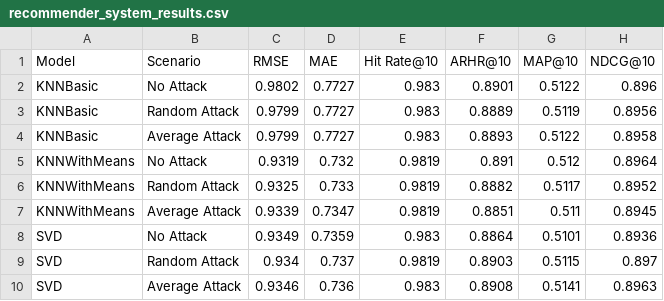
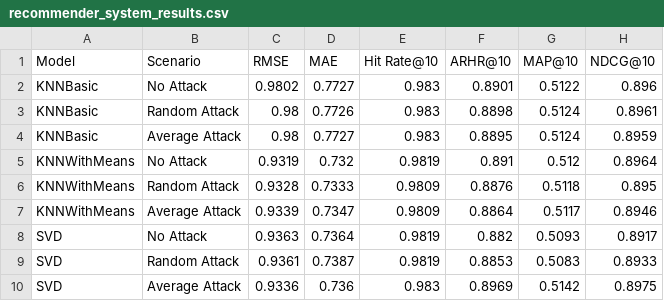
Before and after one commit to Anilmgr/PRT840_Recommender_System, a CSV file: recommender_system_results.csv, drawn as a sheet.

```diff
--- a/recommender_system_results.csv
+++ b/recommender_system_results.csv
@@ -2,9 +2,9 @@ Model,Scenario,RMSE,MAE,Hit Rate@10,ARHR@10,MAP@10,NDCG@10
 KNNBasic,No Attack,0.9802,0.7727,0.983,0.8901,0.5122,0.896
-KNNBasic,Random Attack,0.9799,0.7727,0.983,0.8889,0.5119,0.8956
-KNNBasic,Average Attack,0.9799,0.7727,0.983,0.8893,0.5122,0.8958
+KNNBasic,Random Attack,0.98,0.7726,0.983,0.8898,0.5124,0.8961
+KNNBasic,Average Attack,0.98,0.7727,0.983,0.8895,0.5124,0.8959
 KNNWithMeans,No Attack,0.9319,0.732,0.9819,0.891,0.512,0.8964
-KNNWithMeans,Random Attack,0.9325,0.733,0.9819,0.8882,0.5117,0.8952
-KNNWithMeans,Average Attack,0.9339,0.7347,0.9819,0.8851,0.511,0.8945
-SVD,No Attack,0.9349,0.7359,0.983,0.8864,0.5101,0.8936
-SVD,Random Attack,0.934,0.737,0.9819,0.8903,0.5115,0.897
-SVD,Average Attack,0.9346,0.736,0.983,0.8908,0.5141,0.8963
+KNNWithMeans,Random Attack,0.9328,0.7333,0.9809,0.8876,0.5118,0.895
+KNNWithMeans,Average Attack,0.9339,0.7347,0.9809,0.8864,0.5117,0.8946
+SVD,No Attack,0.9363,0.7364,0.9819,0.882,0.5093,0.8917
+SVD,Random Attack,0.9361,0.7387,0.9819,0.8853,0.5083,0.8933
+SVD,Average Attack,0.9336,0.736,0.983,0.8969,0.5142,0.8975
```
Also changed, not shown: 7 other files.
